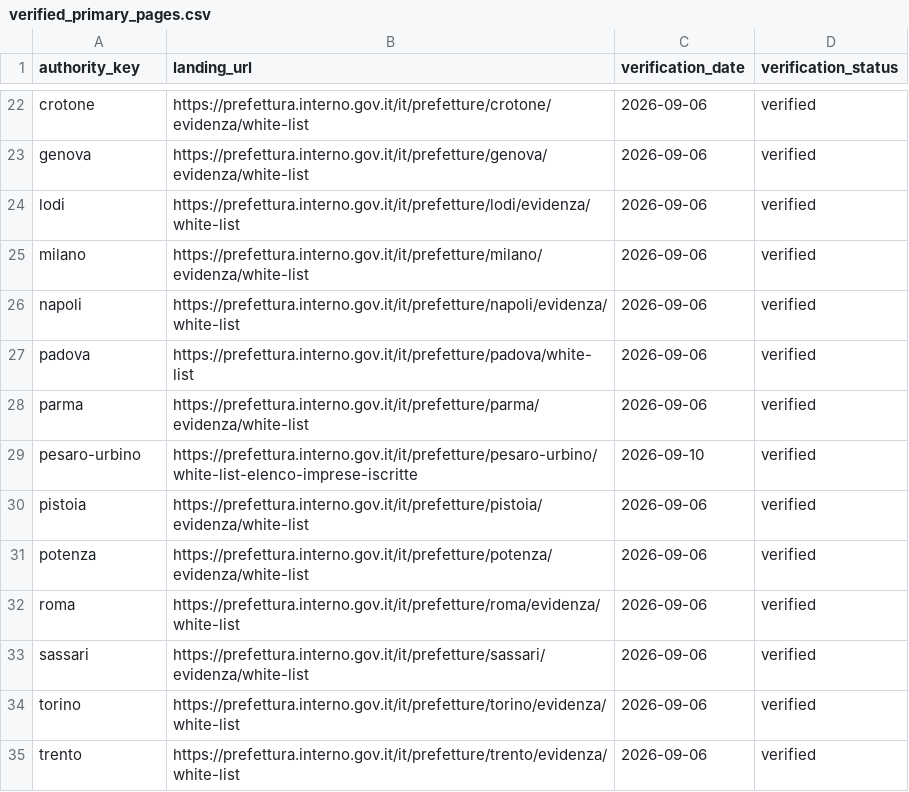
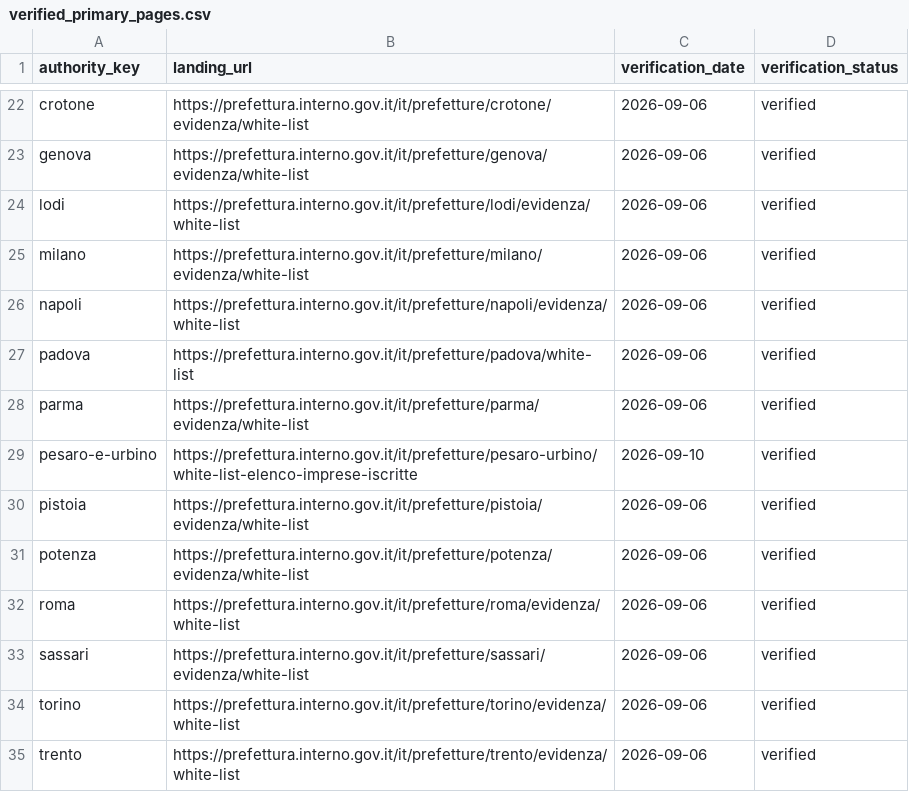
Before and after one commit to colazeta/italian-anti-mafia-whitelist, a CSV file: data/source_registry/verified_primary_pages.csv, drawn as a sheet; only a part is shown, gaps mark what is left out.

Commit message:
Use canonical Pesaro e Urbino authority key

```diff
--- a/data/source_registry/verified_primary_pages.csv
+++ b/data/source_registry/verified_primary_pages.csv
@@ -28,3 +28,3 @@ padova,https://prefettura.interno.gov.it/it/prefetture/padova/white-list,2026-09
 parma,https://prefettura.interno.gov.it/it/prefetture/parma/evidenza/white-list,2026-09-06,verified
-pesaro-urbino,https://prefettura.interno.gov.it/it/prefetture/pesaro-urbino/white-list-elenco-imprese-iscritte,2026-09-10,verified
+pesaro-e-urbino,https://prefettura.interno.gov.it/it/prefetture/pesaro-urbino/white-list-elenco-imprese-iscritte,2026-09-10,verified
 pistoia,https://prefettura.interno.gov.it/it/prefetture/pistoia/evidenza/white-list,2026-09-06,verified
```
